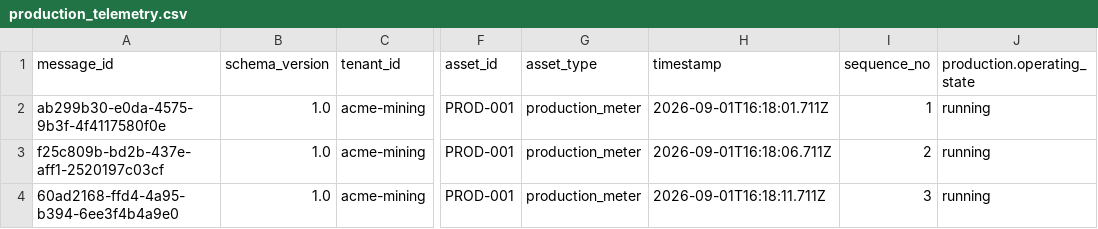
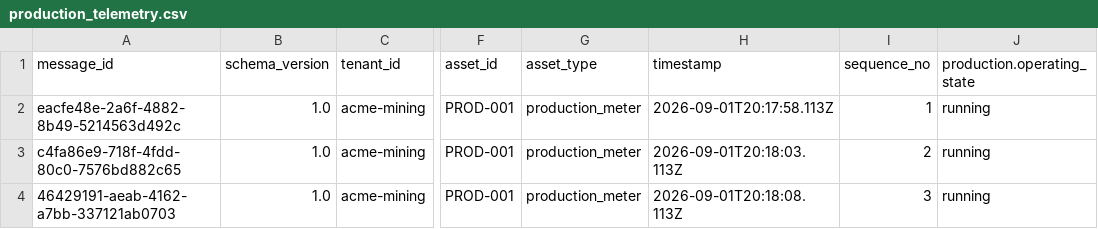
Before and after one commit to b-hitech-corp/Synthetic-Data, a CSV file: samples/s3-ready-csv/production_telemetry.csv, drawn as a sheet; only a part is shown, gaps mark what is left out; the diff names each change by its address in the sheet, - before the commit and + after, or states it on an @@ line.

```diff
--- a/samples/s3-ready-csv/production_telemetry.csv
+++ b/samples/s3-ready-csv/production_telemetry.csv
-A2 (message_id): ab299b30-e0da-4575-9b3f-4f4117580f0e
+A2 (message_id): eacfe48e-2a6f-4882-8b49-5214563d492c
-H2 (timestamp): 2026-09-01T16:18:01.711Z
+H2 (timestamp): 2026-09-01T20:17:58.113Z
-A3 (message_id): f25c809b-bd2b-437e-aff1-2520197c03cf
+A3 (message_id): c4fa86e9-718f-4fdd-80c0-7576bd882c65
-H3 (timestamp): 2026-09-01T16:18:06.711Z
+H3 (timestamp): 2026-09-01T20:18:03.113Z
-A4 (message_id): 60ad2168-ffd4-4a95-b394-6ee3f4b4a9e0
+A4 (message_id): 46429191-aeab-4162-a7bb-337121ab0703
-H4 (timestamp): 2026-09-01T16:18:11.711Z
+H4 (timestamp): 2026-09-01T20:18:08.113Z
```
Also changed, not shown: samples/load-500-one-minute/s3-ready-csv/maintenance_event.csv, samples/load-500-one-minute/s3-ready-csv/safety_event.csv, 42 other files.
